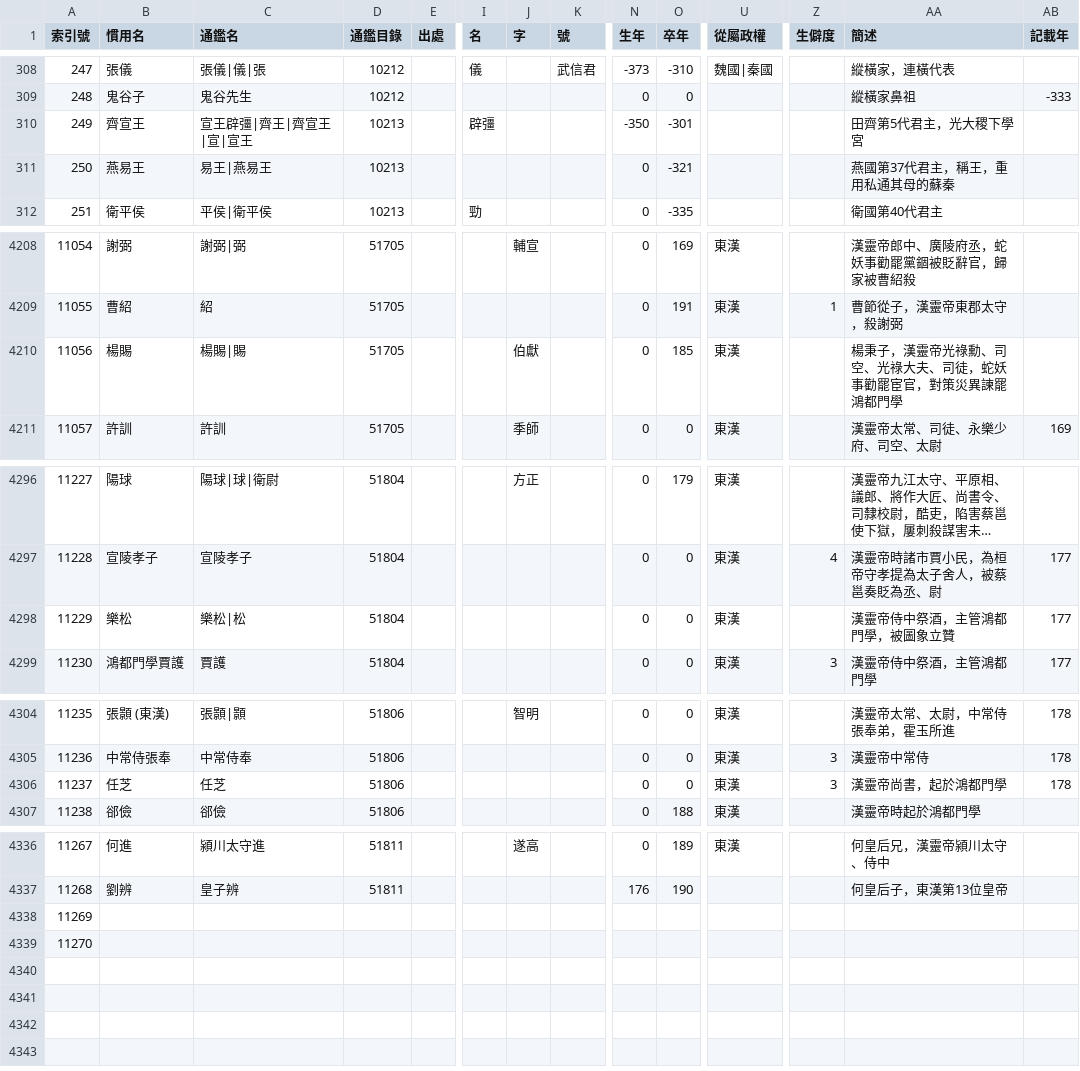
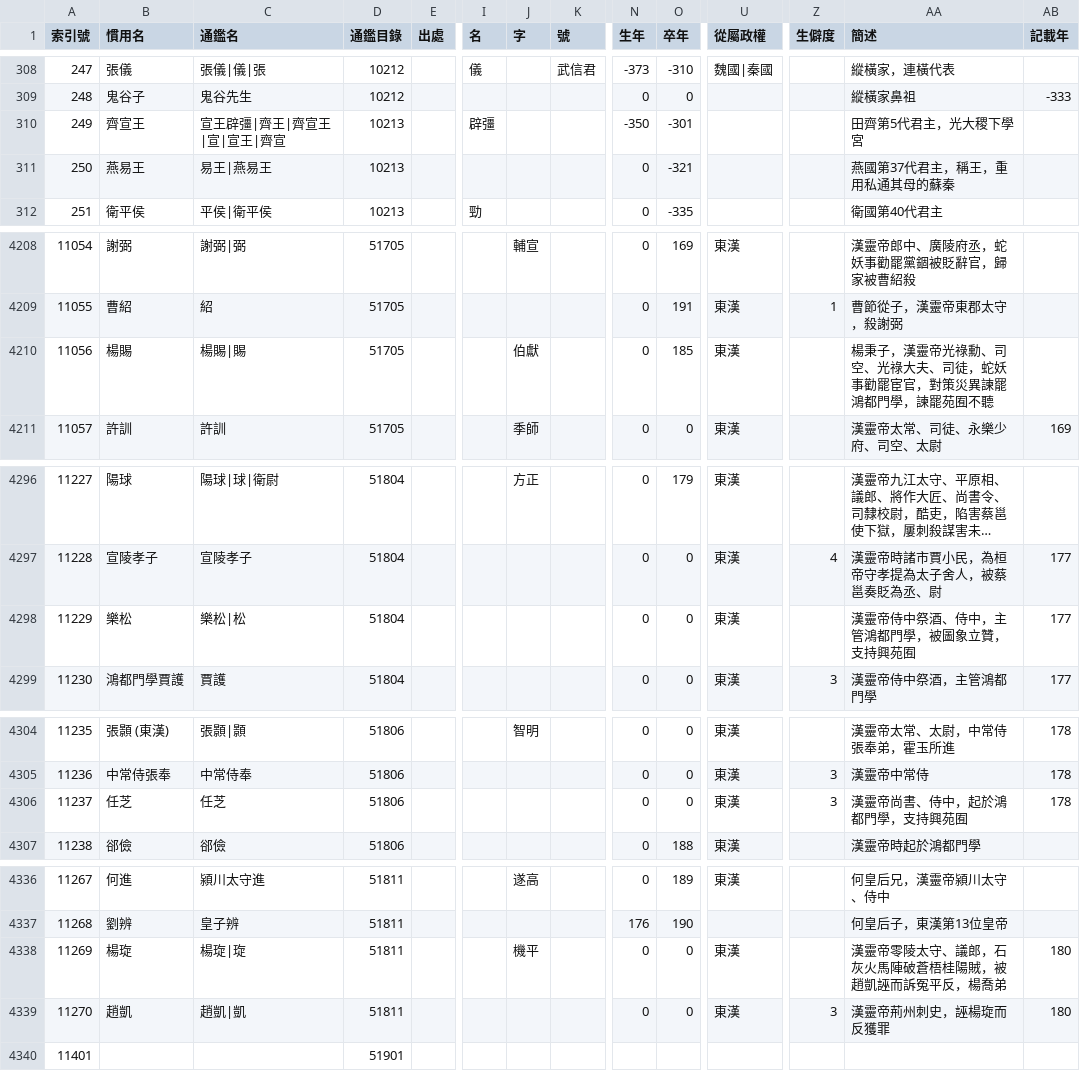
Before and after one commit to gintian/zizhitongjian, a CSV file: 1_主要數據/人物總表.csv, drawn as a sheet; only a part is shown, gaps mark what is left out; long unchanged cells end in …; rows hold the shown columns only; the diff names each change by its address in the sheet, - before the commit and + after, or states it on an @@ line.

```diff
--- a/1_主要數據/人物總表.csv
+++ b/1_主要數據/人物總表.csv
-C310 (通鑑名): 宣王辟彊|齊王|齊宣王|宣|宣王
+C310 (通鑑名): 宣王辟彊|齊王|齊宣王|宣|宣王|齊宣
-AA4210 (簡述): 楊秉子，漢靈帝光祿勳、司空、光祿大夫、司徒，蛇妖事勸罷宦官，對策災異諫罷鴻都門學
+AA4210 (簡述): 楊秉子，漢靈帝光祿勳、司空、光祿大夫、司徒，蛇妖事勸罷宦官，對策災異諫罷鴻都門學，諫罷苑囿不聽
-AA4298 (簡述): 漢靈帝侍中祭酒，主管鴻都門學，被圖象立贊
+AA4298 (簡述): 漢靈帝侍中祭酒、侍中，主管鴻都門學，被圖象立贊，支持興苑囿
-AA4306 (簡述): 漢靈帝尚書，起於鴻都門學
+AA4306 (簡述): 漢靈帝尚書、侍中，起於鴻都門學，支持興苑囿
-B4338 (慣用名): (empty)
+B4338 (慣用名): 楊琁
-C4338 (通鑑名): (empty)
+C4338 (通鑑名): 楊琁|琁
-D4338:D4339 (通鑑目錄): (empty)
+D4338:D4339 (通鑑目錄): 51811
-J4338 (字): (empty)
+J4338 (字): 機平
-N4338:N4339 (生年): (empty)
+N4338:N4339 (生年): 0
-O4338:O4339 (卒年): (empty)
+O4338:O4339 (卒年): 0
-U4338:U4339 (從屬政權): (empty)
+U4338:U4339 (從屬政權): 東漢
-AA4338 (簡述): (empty)
+AA4338 (簡述): 漢靈帝零陵太守、議郎，石灰火馬陣破蒼梧桂陽賊，被趙凱誣而訴冤平反，楊喬弟
-AB4338:AB4339 (記載年): (empty)
+AB4338:AB4339 (記載年): 180
-B4339 (慣用名): (empty)
+B4339 (慣用名): 趙凱
-C4339 (通鑑名): (empty)
+C4339 (通鑑名): 趙凱|凱
-Z4339 (生僻度): (empty)
+Z4339 (生僻度): 3
-AA4339 (簡述): (empty)
+AA4339 (簡述): 漢靈帝荊州刺史，誣楊琁而反獲罪
+row 4340: 11401 |  |  | 51901
```
Also changed, not shown: 1_主要數據/政權年代表/漢.csv, 1_主要數據/通鑑目錄.csv, 10 other files.
